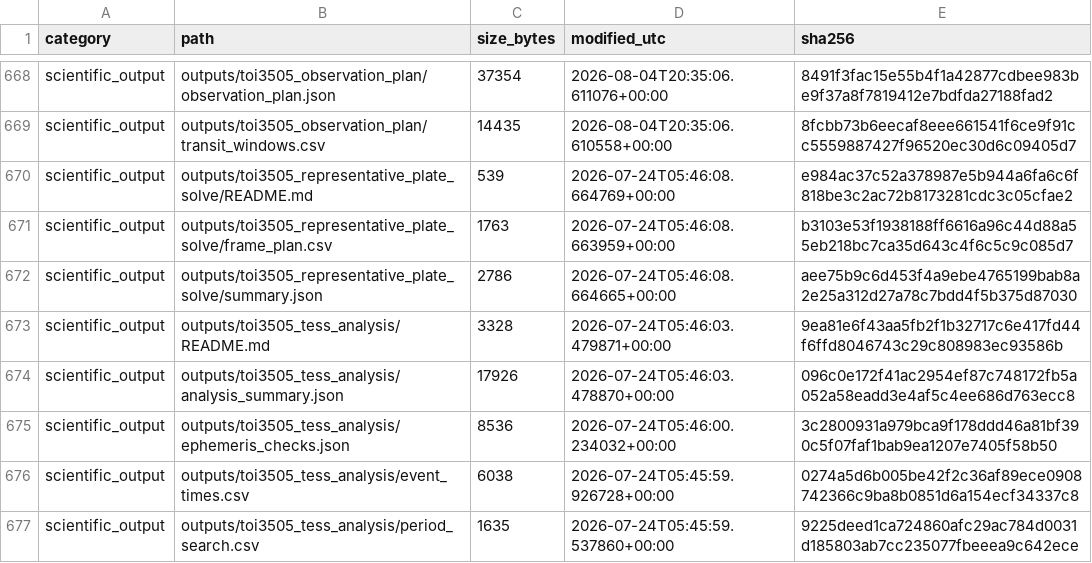
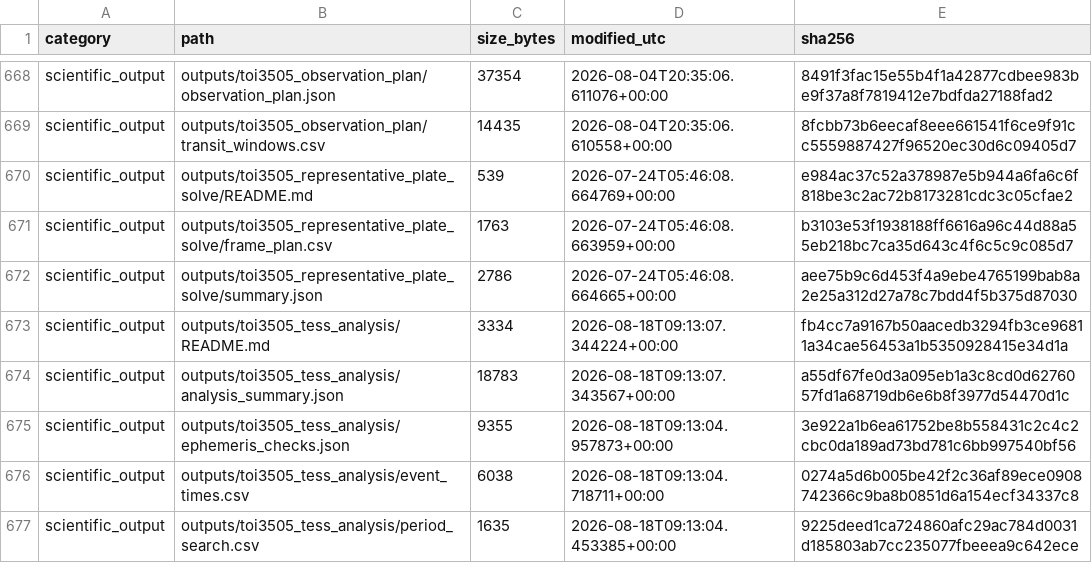
Before and after one commit to mason-cao/nasa-tess-exoplanet-analysis, a CSV file: outputs/toi3505_research_record/file_manifest.csv, drawn as a sheet; only a part is shown, gaps mark what is left out; the diff covers the shown part only.

```diff
--- a/outputs/toi3505_research_record/file_manifest.csv
+++ b/outputs/toi3505_research_record/file_manifest.csv
@@ -672,6 +672,6 @@ scientific_output,outputs/toi3505_representative_plate_solve/frame_plan.csv,1763
 scientific_output,outputs/toi3505_representative_plate_solve/summary.json,2786,2026-07-24T05:46:08.664665+00:00,aee75b9c6d453f4a9ebe4765199bab8a2e25a312d27a78c7bdd4f5b375d87030
-scientific_output,outputs/toi3505_tess_analysis/README.md,3328,2026-07-24T05:46:03.479871+00:00,9ea81e6f43aa5fb2f1b32717c6e417fd44f6ffd8046743c29c808983ec93586b
-scientific_output,outputs/toi3505_tess_analysis/analysis_summary.json,17926,2026-07-24T05:46:03.478870+00:00,096c0e172f41ac2954ef87c748172fb5a052a58eadd3e4af5c4ee686d763ecc8
-scientific_output,outputs/toi3505_tess_analysis/ephemeris_checks.json,8536,2026-07-24T05:46:00.234032+00:00,3c2800931a979bca9f178ddd46a81bf390c5f07faf1bab9ea1207e7405f58b50
-scientific_output,outputs/toi3505_tess_analysis/event_times.csv,6038,2026-07-24T05:45:59.926728+00:00,0274a5d6b005be42f2c36af89ece0908742366c9ba8b0851d6a154ecf34337c8
-scientific_output,outputs/toi3505_tess_analysis/period_search.csv,1635,2026-07-24T05:45:59.537860+00:00,9225deed1ca724860afc29ac784d0031d185803ab7cc235077fbeeea9c642ece
+scientific_output,outputs/toi3505_tess_analysis/README.md,3334,2026-08-18T09:13:07.344224+00:00,fb4cc7a9167b50aacedb3294fb3ce96811a34cae56453a1b5350928415e34d1a
+scientific_output,outputs/toi3505_tess_analysis/analysis_summary.json,18783,2026-08-18T09:13:07.343567+00:00,a55df67fe0d3a095eb1a3c8cd0d6276057fd1a68719db6e6b8f3977d54470d1c
+scientific_output,outputs/toi3505_tess_analysis/ephemeris_checks.json,9355,2026-08-18T09:13:04.957873+00:00,3e922a1b6ea61752be8b558431c2c4c2cbc0da189ad73bd781c6bb997540bf56
+scientific_output,outputs/toi3505_tess_analysis/event_times.csv,6038,2026-08-18T09:13:04.718711+00:00,0274a5d6b005be42f2c36af89ece0908742366c9ba8b0851d6a154ecf34337c8
+scientific_output,outputs/toi3505_tess_analysis/period_search.csv,1635,2026-08-18T09:13:04.453385+00:00,9225deed1ca724860afc29ac784d0031d185803ab7cc235077fbeeea9c642ece
```
Also changed, not shown: 69 edited cells elsewhere in this file, outputs/toi3505_research_record/claim_evidence.csv, outputs/toi3505_research_record/decision_log.csv, 13 other files.
